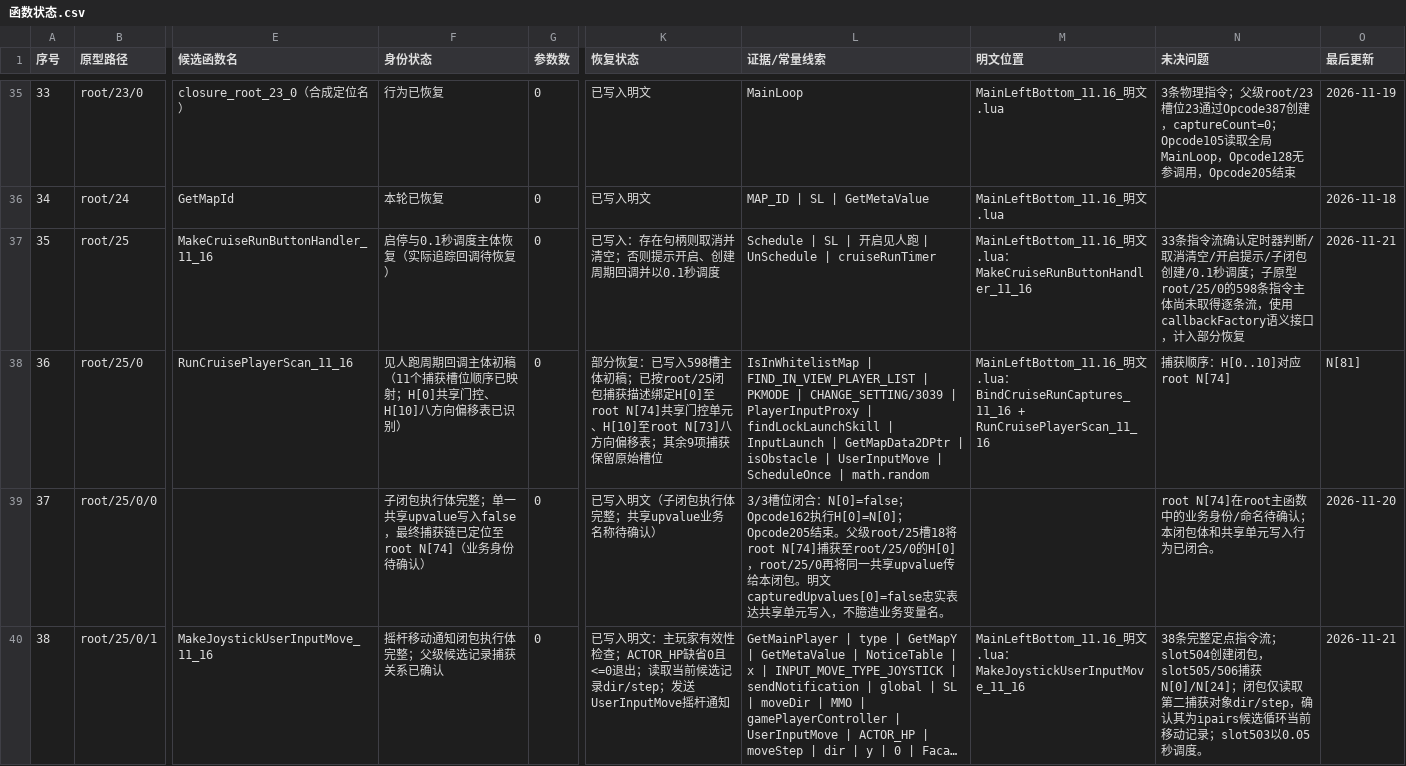
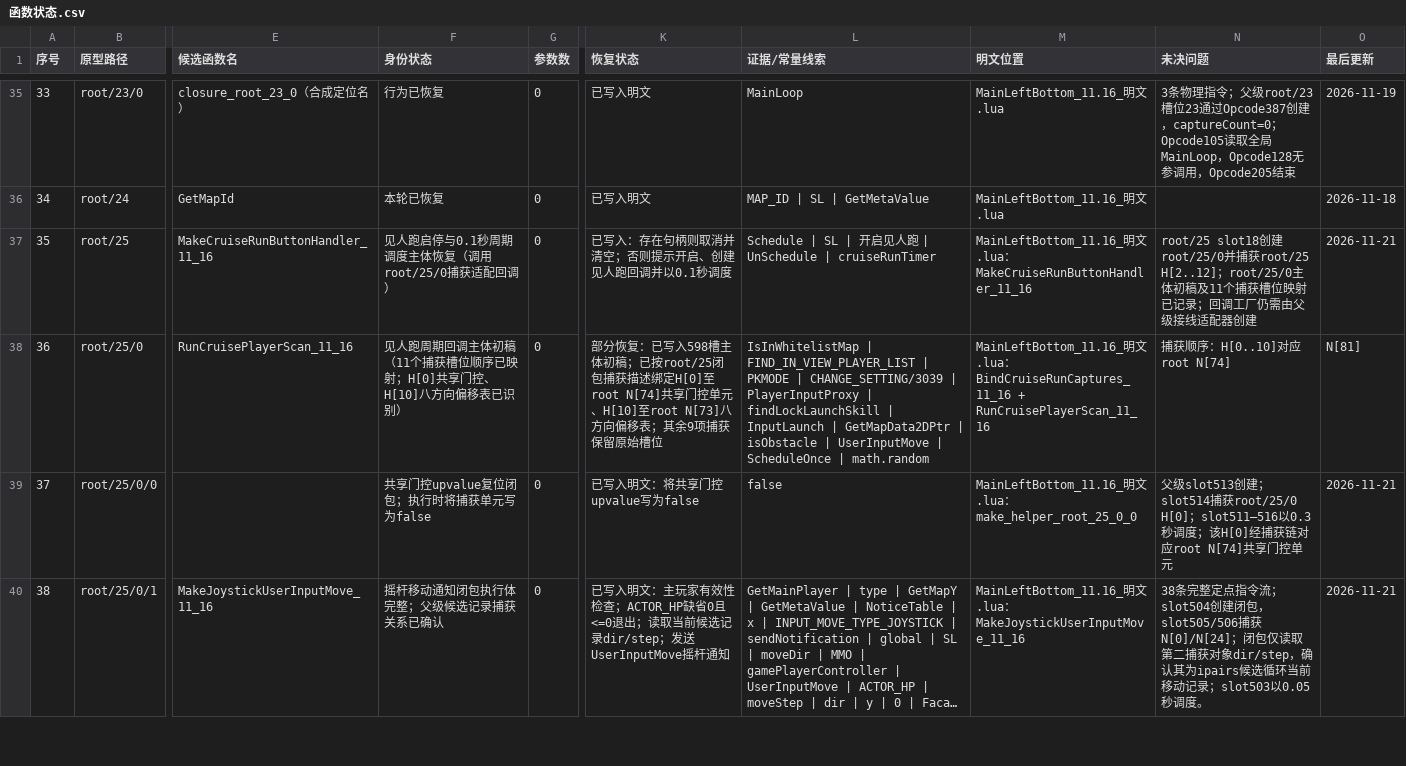
Before and after one commit to panchengdong88888/wjjm, a CSV file: 11.16/函数状态.csv, drawn as a sheet; only a part is shown, gaps mark what is left out; long unchanged cells end in …; the diff covers the shown part only; the diff names each change by its address in the sheet, - before the commit and + after, or states it on an @@ line.

Commit message:
11.16: update shared gate closure statuses

```diff
--- a/11.16/函数状态.csv
+++ b/11.16/函数状态.csv
-F37 (身份状态): 启停与0.1秒调度主体恢复（实际追踪回调待恢复）
+F37 (身份状态): 见人跑启停与0.1秒周期调度主体恢复（调用root/25/0捕获适配回调）
-K37 (恢复状态): 已写入：存在句柄则取消并清空；否则提示开启、创建周期回调并以0.1秒调度
+K37 (恢复状态): 已写入：存在句柄则取消并清空；否则提示开启、创建见人跑回调并以0.1秒调度
-N37 (未决问题): 33条指令流确认定时器判断/取消清空/开启提示/子闭包创建/0.1秒调度；子原型root/25/0的598条指令主体尚未取得逐条流，使用callbackFactory语义接口，计入部分恢复
+N37 (未决问题): root/25 slot18创建root/25/0并捕获root/25 H[2..12]；root/25/0主体初稿及11个捕获槽位映射已记录；回调工厂仍需由父级接线适配器创建
-F39 (身份状态): 子闭包执行体完整；单一共享upvalue写入false，最终捕获链已定位至root N[74]（业务身份待确认）
+F39 (身份状态): 共享门控upvalue复位闭包；执行时将捕获单元写为false
-K39 (恢复状态): 已写入明文（子闭包执行体完整；共享upvalue业务名称待确认）
+K39 (恢复状态): 已写入明文：将共享门控upvalue写为false
-L39 (证据/常量线索): 3/3槽位闭合：N[0]=false；Opcode162执行H[0]=N[0]；Opcode205结束。父级root/25槽18将root N[74]捕获至root/25/0的H[0]，root/25/0再将同一共享upvalue传给本闭包。明文capturedUpvalues[0]=false忠实表达共享单元写入，不臆造业务变量名。
+L39 (证据/常量线索): false
-M39 (明文位置): (empty)
+M39 (明文位置): MainLeftBottom_11.16_明文.lua：make_helper_root_25_0_0
-N39 (未决问题): root N[74]在root主函数中的业务身份/命名待确认；本闭包体和共享单元写入行为已闭合。
+N39 (未决问题): 父级slot513创建；slot514捕获root/25/0 H[0]；slot511–516以0.3秒调度；该H[0]经捕获链对应root N[74]共享门控单元
-O39 (最后更新): 2026-11-20
+O39 (最后更新): 2026-11-21
```
Also changed, not shown: 6 edited cells elsewhere in this file.
